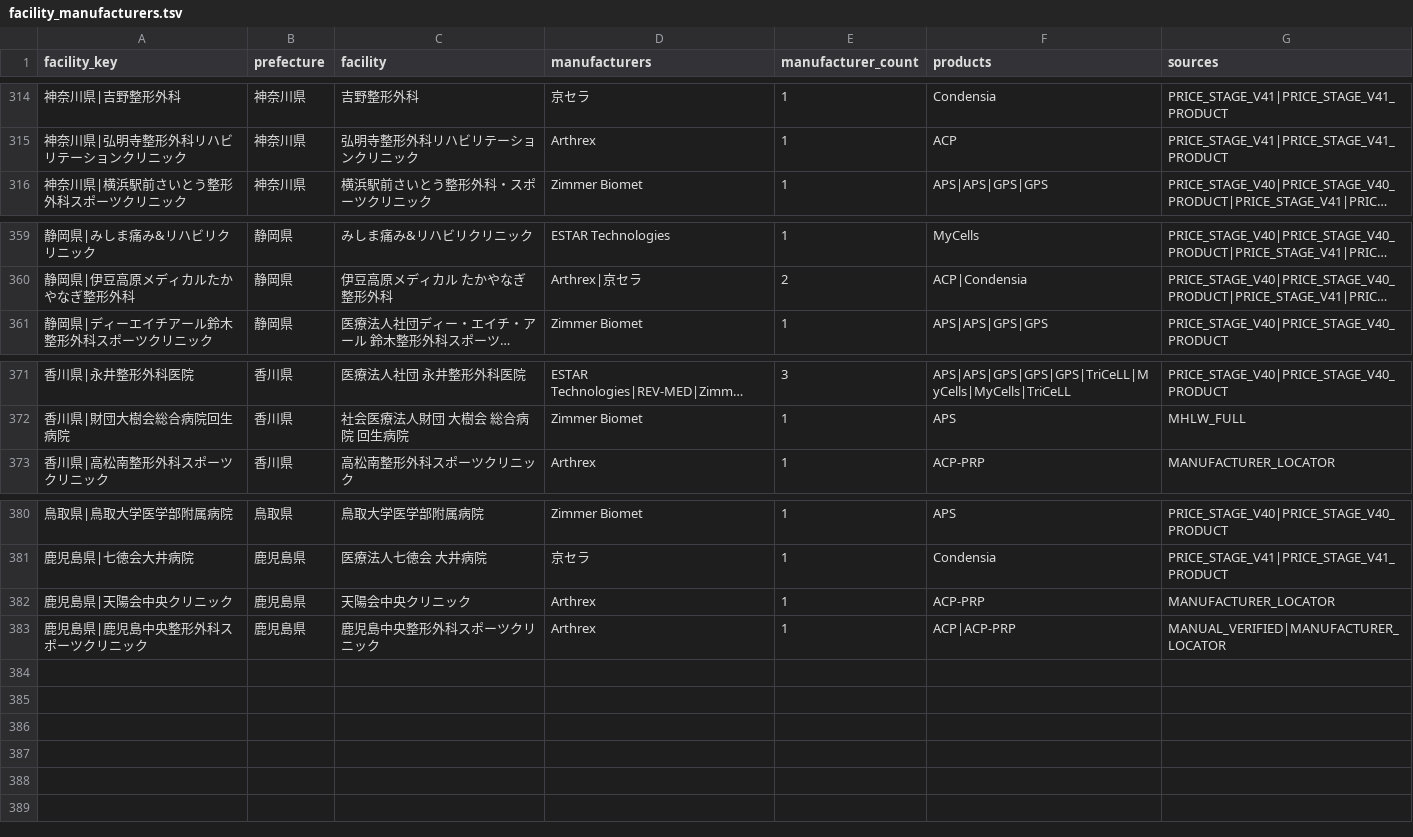
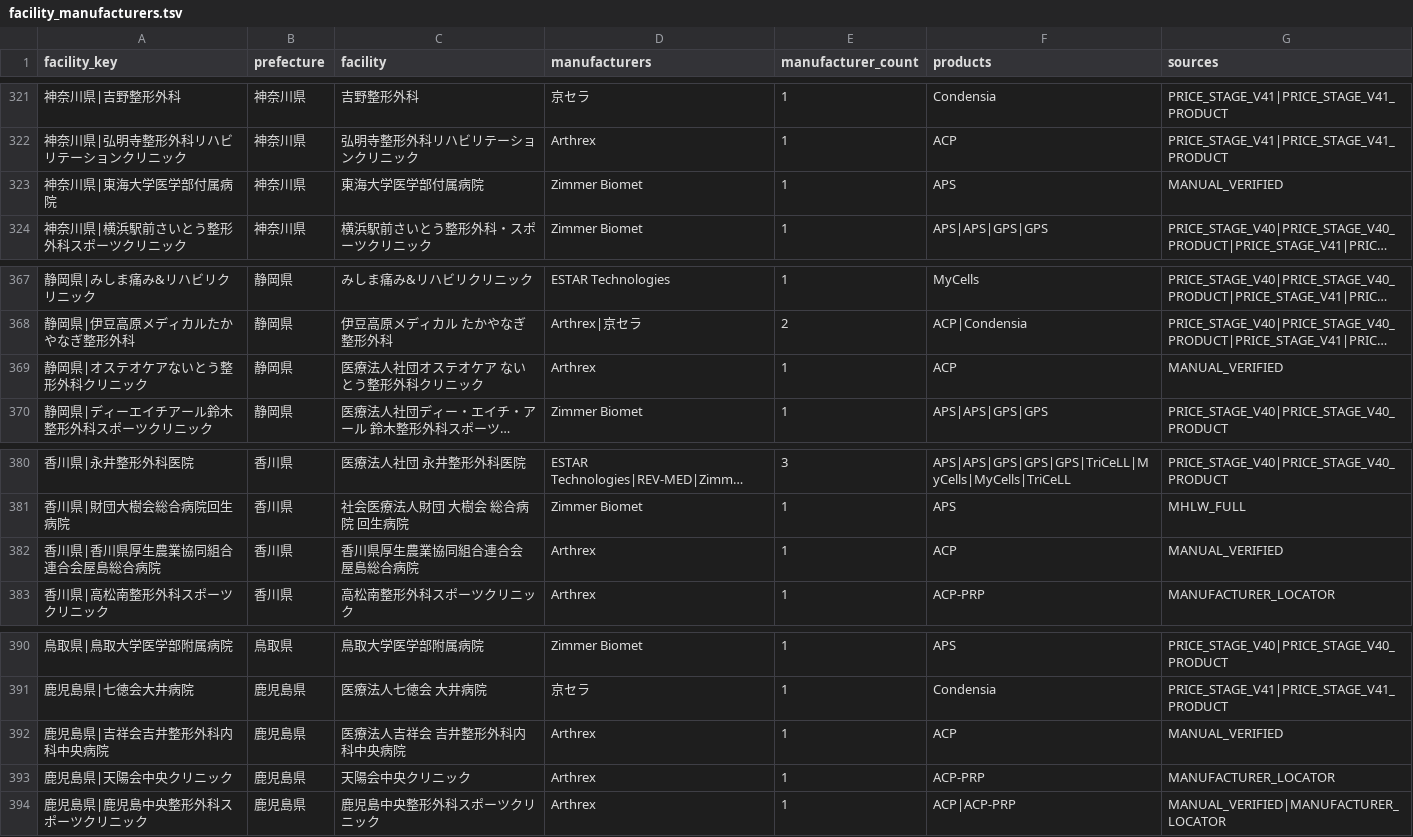
Before and after one commit to ri0115/saisei-collector, a TSV file: results/maker_canonical_rebuild/facility_manufacturers.tsv, drawn as a sheet; only a part is shown, gaps mark what is left out; long unchanged cells end in …; the diff covers the shown part only; the diff names each change by its address in the sheet, - before the commit and + after, or states it on an @@ line.

```diff
--- a/results/maker_canonical_rebuild/facility_manufacturers.tsv
+++ b/results/maker_canonical_rebuild/facility_manufacturers.tsv
+row 323: 神奈川県|東海大学医学部付属病院 | 神奈川県 | 東海大学医学部付属病院 | Zimmer Biomet | 1 | APS | MANUAL_VERIFIED
+row 369: 静岡県|オステオケアないとう整形外科クリニック | 静岡県 | 医療法人社団オステオケア ないとう整形外科クリニック | Arthrex | 1 | ACP | MANUAL_VERIFIED
+row 382: 香川県|香川県厚生農業協同組合連合会屋島総合病院 | 香川県 | 香川県厚生農業協同組合連合会 屋島総合病院 | Arthrex | 1 | ACP | MANUAL_VERIFIED
+row 392: 鹿児島県|吉祥会吉井整形外科内科中央病院 | 鹿児島県 | 医療法人吉祥会 吉井整形外科内科中央病院 | Arthrex | 1 | ACP | MANUAL_VERIFIED
```
Also changed, not shown: 7 added rows elsewhere in this file, 1 other file.
